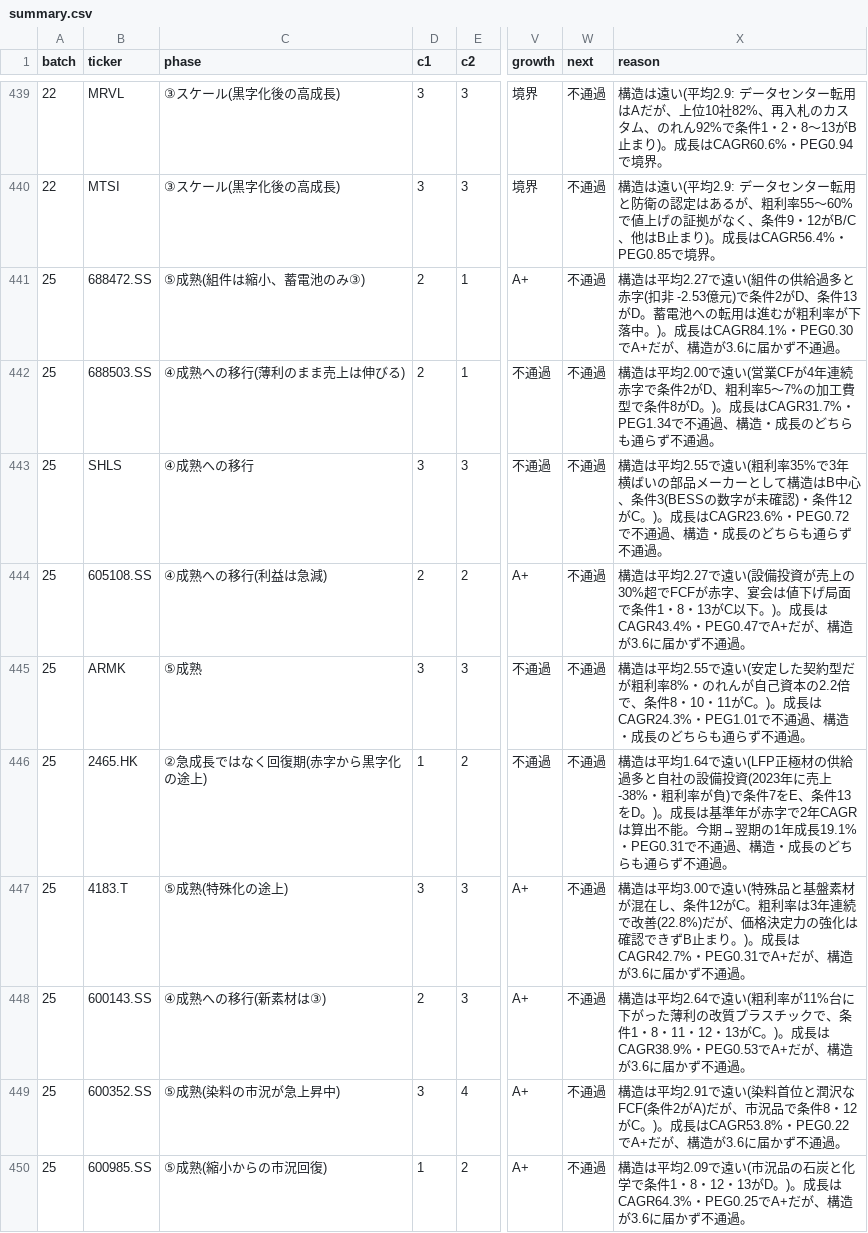
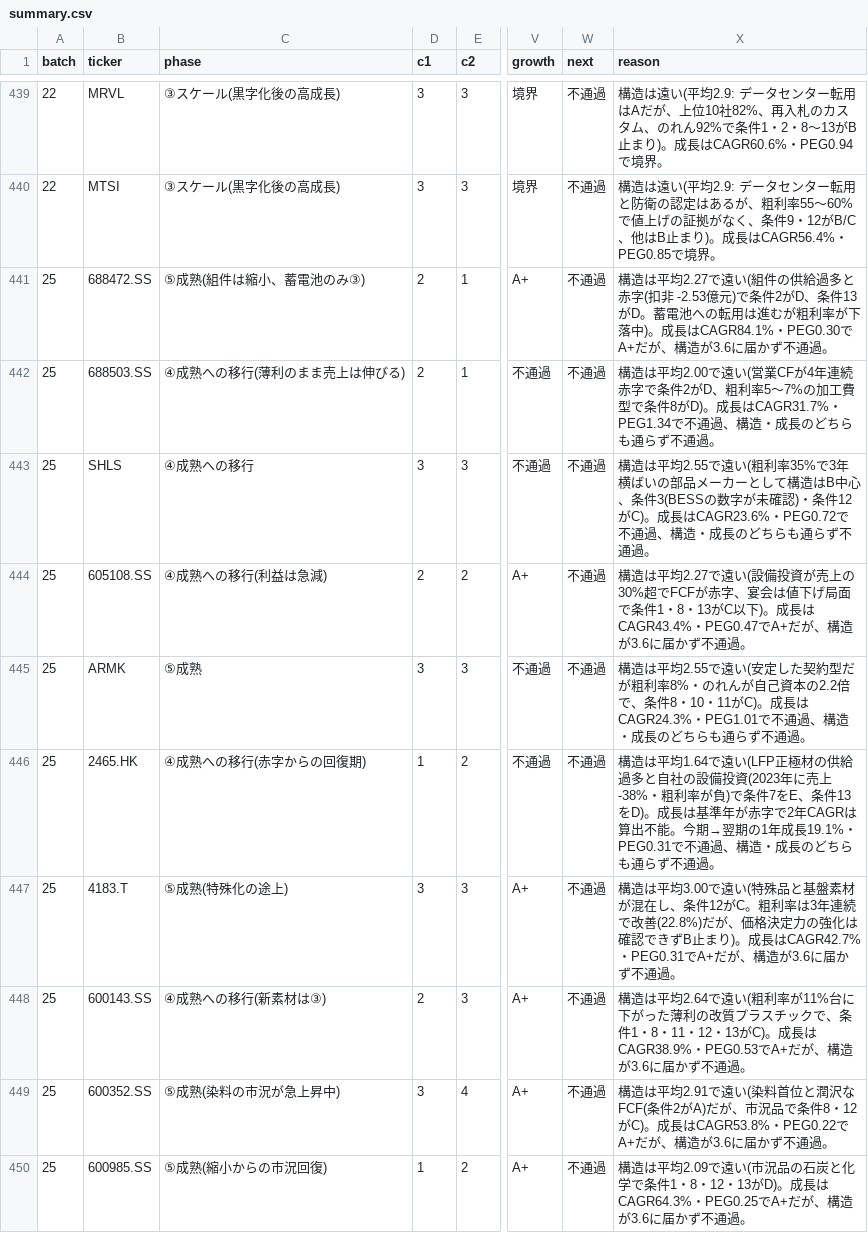
Before and after one commit to fzhmc9vmsh-creator/AI, a CSV file: growth-deck/research/stage1/summary.csv, drawn as a sheet; only a part is shown, gaps mark what is left out; the diff covers the shown part only; the diff names each change by its address in the sheet, - before the commit and + after, or states it on an @@ line.

```diff
--- a/growth-deck/research/stage1/summary.csv
+++ b/growth-deck/research/stage1/summary.csv
-X441 (reason): …が下落中。)。成長…
+X441 (reason): …が下落中)。成長…
-X442 (reason): …条件8がD。)。成長は…
+X442 (reason): …条件8がD)。成長は…
-X443 (reason): …条件12がC。)。成長は…
+X443 (reason): …条件12がC)。成長は…
-X444 (reason): …がC以下。)。成長…
+X444 (reason): …がC以下)。成長…
-X445 (reason): …10・11がC。)。成長は…
+X445 (reason): …10・11がC)。成長は…
-C446 (phase): ②急成長ではなく回復期(赤字から黒字化の途上)
+C446 (phase): ④成熟への移行(赤字からの回復期)
-X446 (reason): …条件13をD。)。成長は…
+X446 (reason): …条件13をD)。成長は…
-X447 (reason): …B止まり。)。成長…
+X447 (reason): …B止まり)。成長…
-X448 (reason): …12・13がC。)。成長は…
+X448 (reason): …12・13がC)。成長は…
-X449 (reason): …8・12がC。)。成長は…
+X449 (reason): …8・12がC)。成長は…
-X450 (reason): …12・13がD。)。成長は…
+X450 (reason): …12・13がD)。成長は…
```
Also changed, not shown: 10 edited cells elsewhere in this file, 1 other file.
